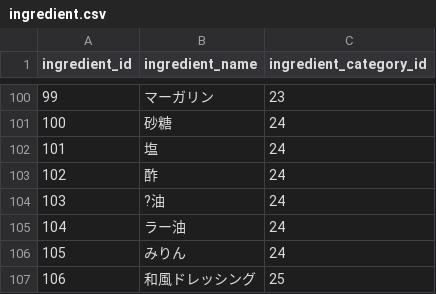
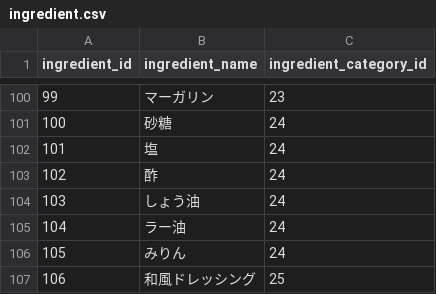
Before and after one commit to MG-yoonkh/KenshuProjectDocker, a CSV file: recipe/data/ingredient.csv, drawn as a sheet; only a part is shown, gaps mark what is left out.

```diff
--- a/recipe/data/ingredient.csv
+++ b/recipe/data/ingredient.csv
@@ -103,3 +103,3 @@ ingredient_id,ingredient_name,ingredient_category_id
 102,酢,24
-103,?油,24
+103,しょう油,24
 104,ラー油,24
```
Also changed, not shown: recipe/data/ingredient_category.csv, recipe/data/site_user.csv, 2 other files.
